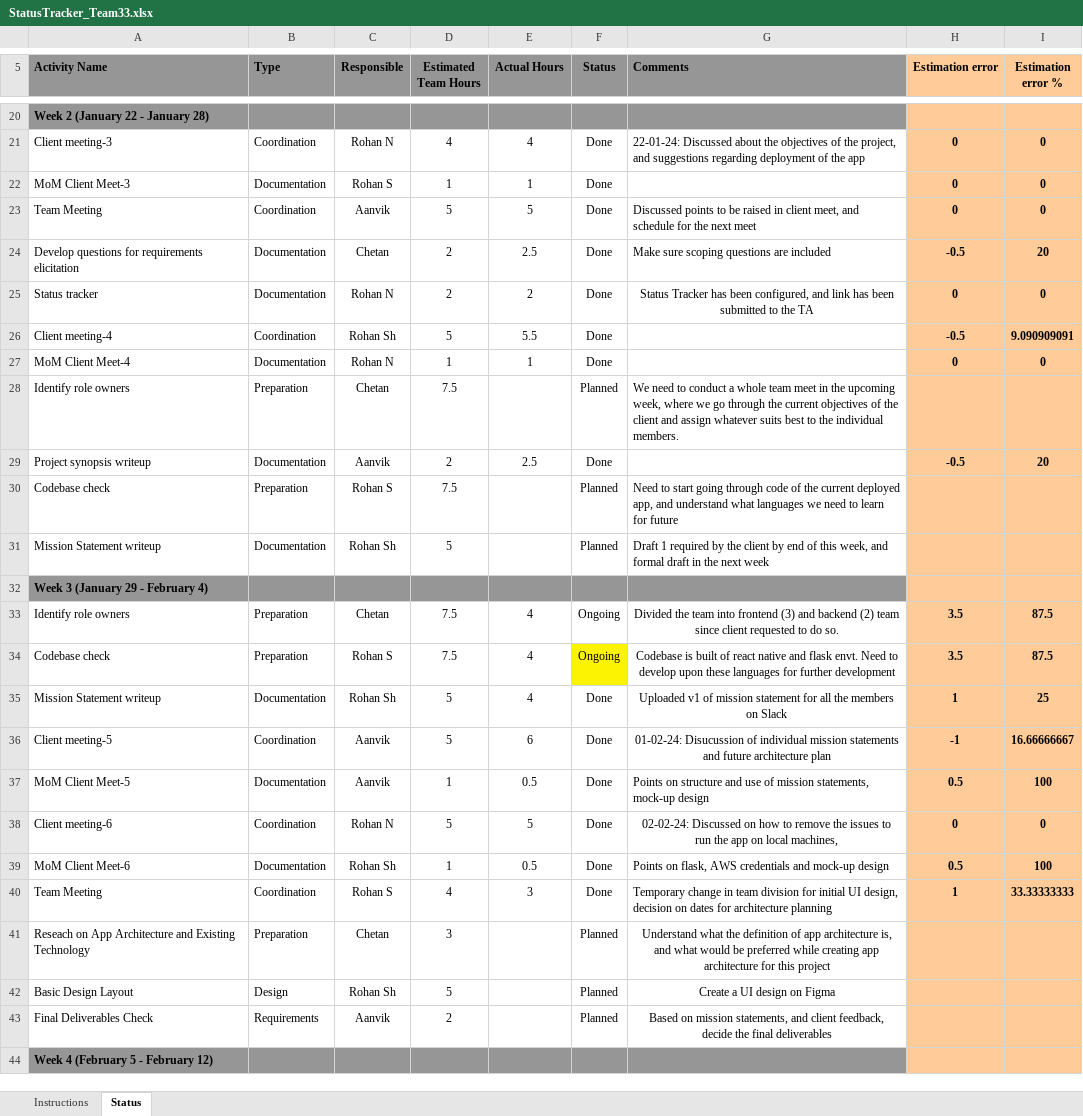
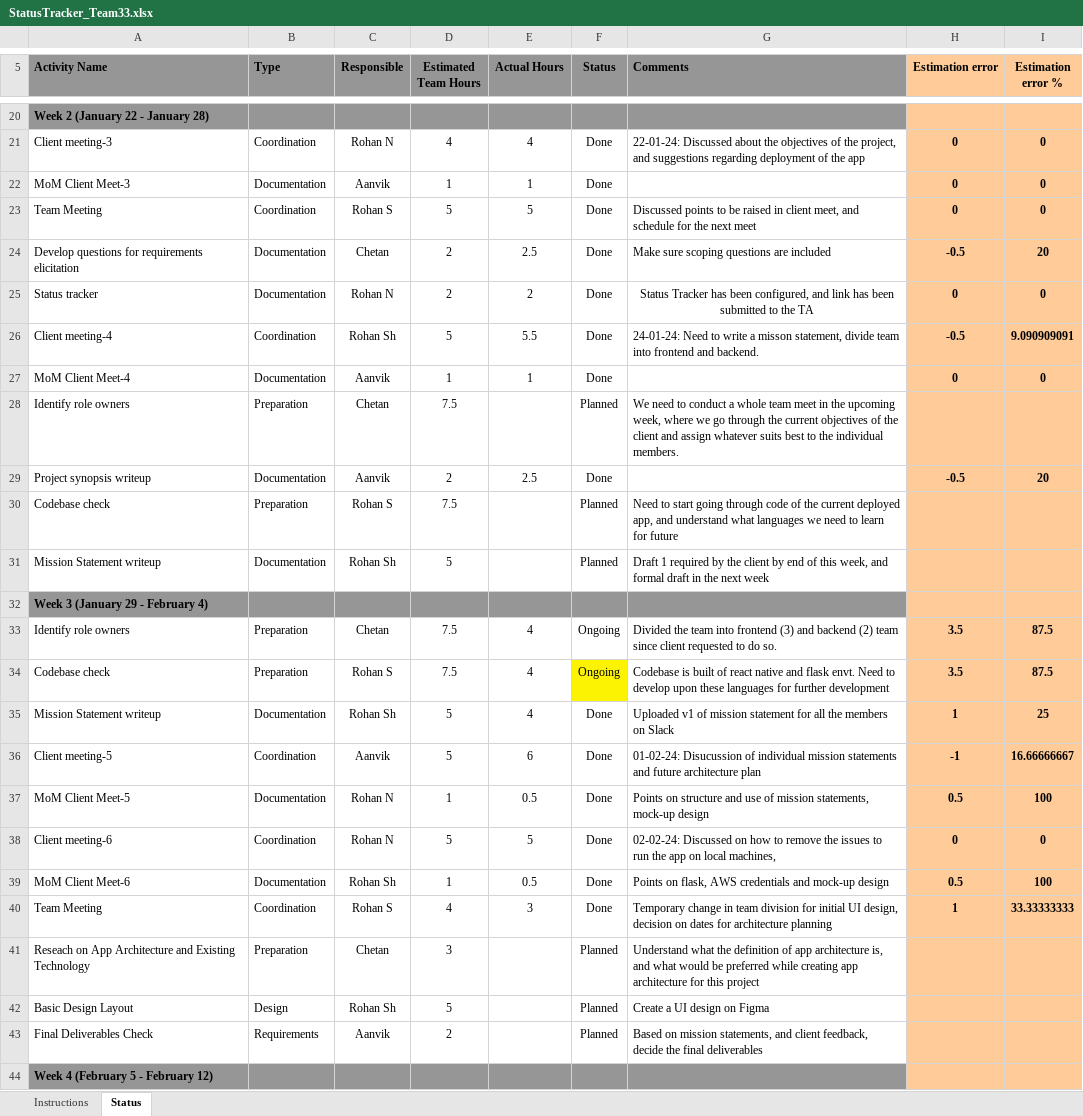
Before and after one commit to gitPROhan/perceptive-app, an Excel workbook: StatusTracker_Team33.xlsx, sheet Status, drawn as a sheet; only a part is shown, gaps mark what is left out; values as stored, in another font and other column widths than the file's, no borders; conditional formats not drawn; the diff names each change by its address in the sheet, - before the commit and + after, or states it on an @@ line.

Commit message:
Week 5 (ongoing with some changes)

```diff
--- a/StatusTracker_Team33.xlsx (sheet Status)
+++ b/StatusTracker_Team33.xlsx (sheet Status)
-C22 (Responsible): Rohan S
+C22 (Responsible): Aanvik
-C23 (Responsible): Aanvik
+C23 (Responsible): Rohan S
-G26 (Comments): (empty)
+G26 (Comments): 24-01-24: Need to write a misson statement, divide team into frontend and backend.
-C27 (Responsible): Rohan N
+C27 (Responsible): Aanvik
-G33:G36 alignment: center
+G33:G36 alignment: left
-C37 (Responsible): Aanvik
+C37 (Responsible): Rohan N
-G38 alignment: center
+G38 alignment: left
-G41:G43 alignment: center
+G41:G43 alignment: left
```
